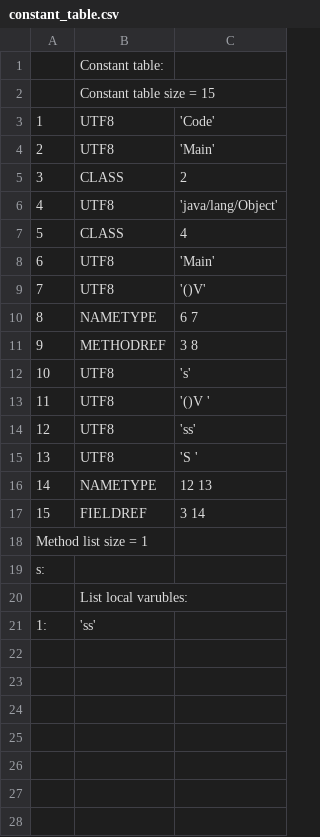
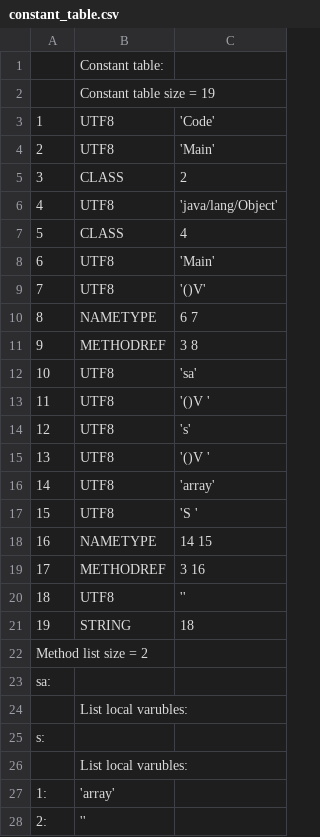
Before and after one commit to TAIIOK/SwiftCompilerToJavaByteCode, a CSV file: build/constant_table.csv, drawn as a sheet; removed rows and columns are numbered as before the commit, all else as after; the diff names each change by its address in the sheet, - before the commit and + after, or states it on an @@ line.

```diff
--- a/build/constant_table.csv
+++ b/build/constant_table.csv
-B2: Constant table size = 15
+B2: Constant table size = 19
+row 12: 10 | UTF8 | 'sa'
+row 13: 11 | UTF8 | '()V '
@@ column A renumbered between rows 14 and 26 @@
-C16: 'ss'
+C16: 'array'
-C18: 12 13
+C18: 14 15
-row 17: 15 | FIELDREF | 3 14
+row 19: 17 | METHODREF | 3 16
+row 20: 18 | UTF8 | ''
+row 21: 19 | STRING | 18
+row 25: s:
-B26: 'ss'
+B26: List local varubles:
+row 27: 1: | 'array'
+row 28: 2: | ''
```
Also changed, not shown: 8 other files.
